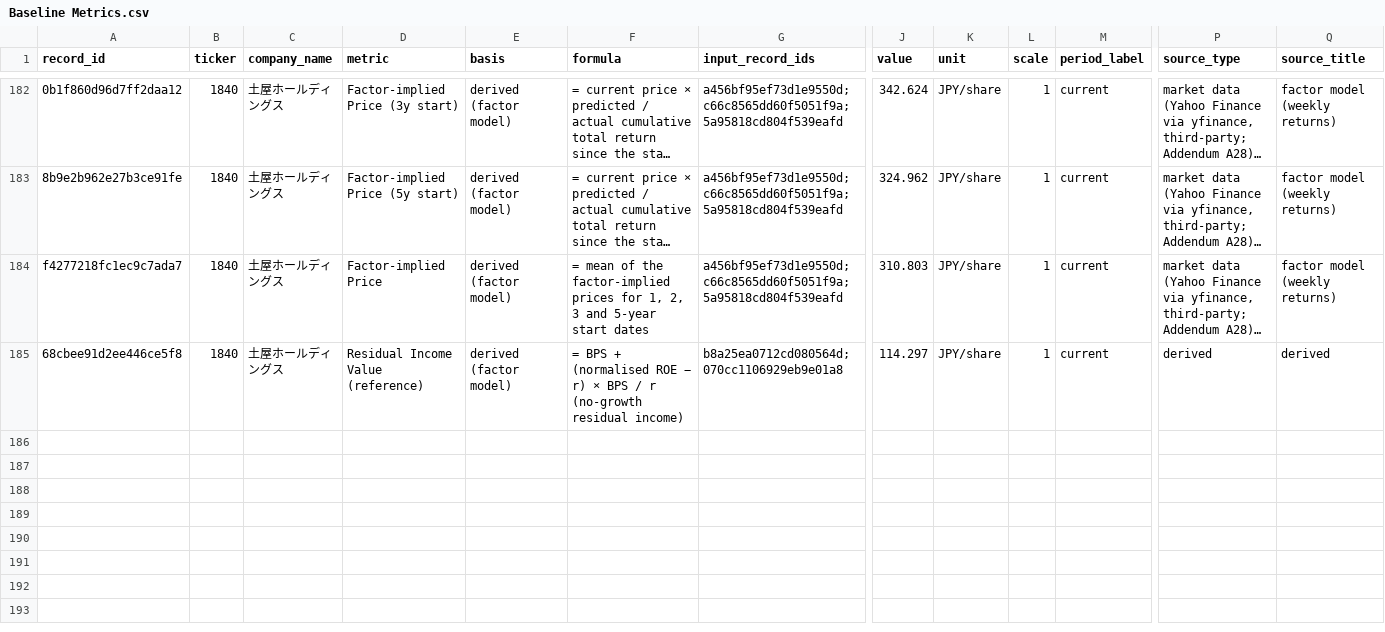
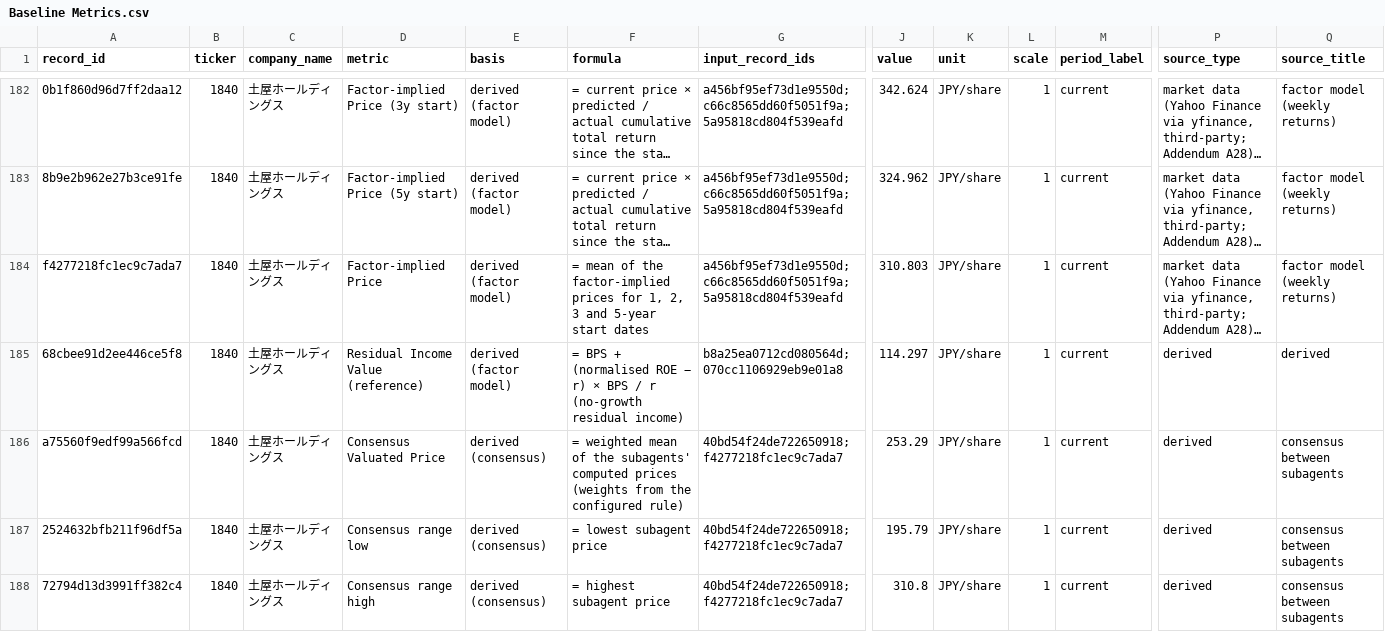
Before and after one commit to renishly/tsuchiya_holdings, a CSV file: v2/data/Baseline Metrics.csv, drawn as a sheet; only a part is shown, gaps mark what is left out; long unchanged cells end in …; rows hold the shown columns only; the diff names each change by its address in the sheet, - before the commit and + after, or states it on an @@ line.

```diff
--- a/v2/data/Baseline Metrics.csv
+++ b/v2/data/Baseline Metrics.csv
+row 186: a75560f9edf99a566fcd | 1840 | 土屋ホールディングス | Consensus Valuated Price | derived (consensus) | = weighted mean of the subagents' computed prices (weights from the configured rule) | 40bd54f24de722650918;f4277218fc1ec9c7ada7 | 253.29 | JPY/share | 1 | current | derived | consensus between subagents
+row 187: 2524632bfb211f96df5a | 1840 | 土屋ホールディングス | Consensus range low | derived (consensus) | = lowest subagent price | 40bd54f24de722650918;f4277218fc1ec9c7ada7 | 195.79 | JPY/share | 1 | current | derived | consensus between subagents
+row 188: 72794d13d3991ff382c4 | 1840 | 土屋ホールディングス | Consensus range high | derived (consensus) | = highest subagent price | 40bd54f24de722650918;f4277218fc1ec9c7ada7 | 310.8 | JPY/share | 1 | current | derived | consensus between subagents
```
Also changed, not shown: v2/logs/debug_runs.csv, 13 other files.
